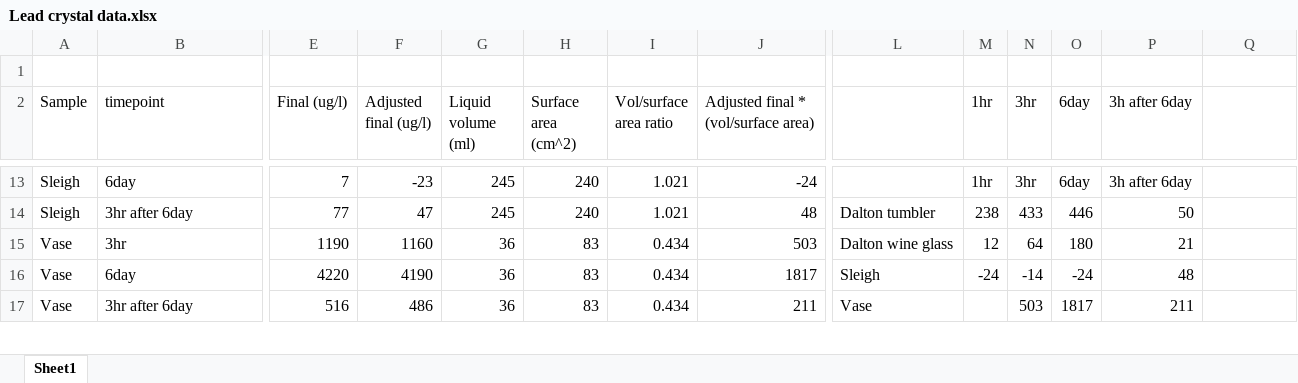
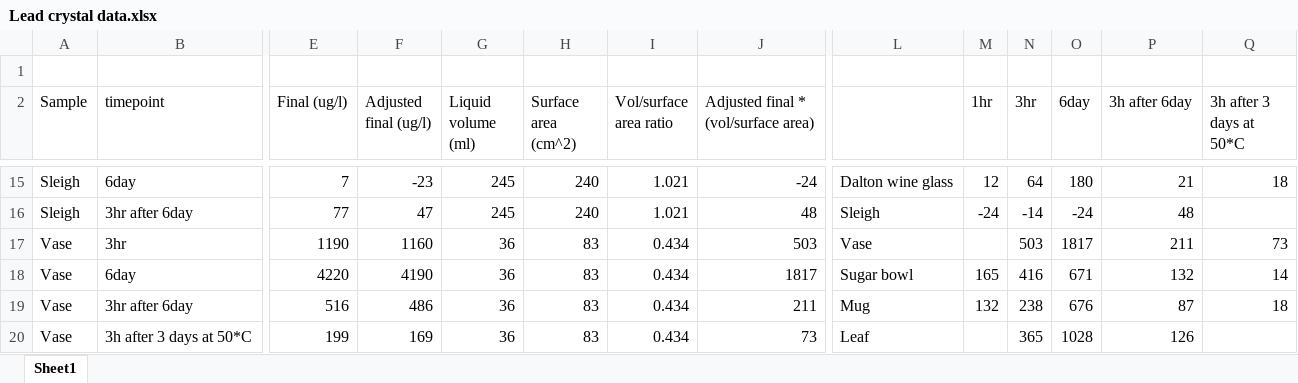
Before and after one commit to benkrasnow/LeadCrystal, an Excel workbook: Lead crystal data.xlsx, sheet Sheet1, drawn as a sheet; only a part is shown, gaps mark what is left out; values as stored, in another font and other column widths than the file's, no borders; charts and pictures not drawn; addresses are those after the commit; rows hold the shown columns only; the diff covers the shown part only; the diff names each change by its address in the sheet, - before the commit and + after, or states it on an @@ line.

```diff
--- a/Lead crystal data.xlsx (sheet Sheet1)
+++ b/Lead crystal data.xlsx (sheet Sheet1)
-Q2: (empty)
+Q2: 3h after 3 days at 50*C
-L15: (empty)
+L15: Dalton wine glass
-M15 (1hr): 1hr
+M15 (1hr): 12
-N15 (3hr): 3hr
+N15 (3hr): 64
-O15 (6day): 6day
+O15 (6day): 180
-P15 (3h after 6day): 3h after 6day
+P15 (3h after 6day): 21
-Q15 (3h after 3 days at 50*C): (empty)
+Q15 (3h after 3 days at 50*C): 18
-L16: Dalton tumbler
+L16: Sleigh
-M16 (1hr): 238
+M16 (1hr): -24
-N16 (3hr): 433
+N16 (3hr): -14
-O16 (6day): 446
+O16 (6day): -24
-P16 (3h after 6day): 50
+P16 (3h after 6day): 48
-L17: Dalton wine glass
+L17: Vase
-M17 (1hr): 12
+M17 (1hr): (empty)
-N17 (3hr): 64
+N17 (3hr): 503
-O17 (6day): 180
+O17 (6day): 1817
-P17 (3h after 6day): 21
+P17 (3h after 6day): 211
-Q17 (3h after 3 days at 50*C): (empty)
+Q17 (3h after 3 days at 50*C): 73
-L18: Sleigh
+L18: Sugar bowl
-M18 (1hr): -24
+M18 (1hr): 165
-N18 (3hr): -14
+N18 (3hr): 416
-O18 (6day): -24
+O18 (6day): 671
-P18 (3h after 6day): 48
+P18 (3h after 6day): 132
-Q18 (3h after 3 days at 50*C): (empty)
+Q18 (3h after 3 days at 50*C): 14
-L19: Vase
+L19: Mug
-M19 (1hr): (empty)
+M19 (1hr): 132
-N19 (3hr): 503
+N19 (3hr): 238
-O19 (6day): 1817
+O19 (6day): 676
-P19 (3h after 6day): 211
+P19 (3h after 6day): 87
-Q19 (3h after 3 days at 50*C): (empty)
+Q19 (3h after 3 days at 50*C): 18
+row 20: Vase | 3h after 3 days at 50*C | 199 | 169 | 36 | 83 | 0.434 | 73 | Leaf |  | 365 | 1028 | 126
```
Also changed, not shown: 59 added rows and 43 edited cells elsewhere in this sheet, formulas that keep their value, charts or pictures, 2 other files.
